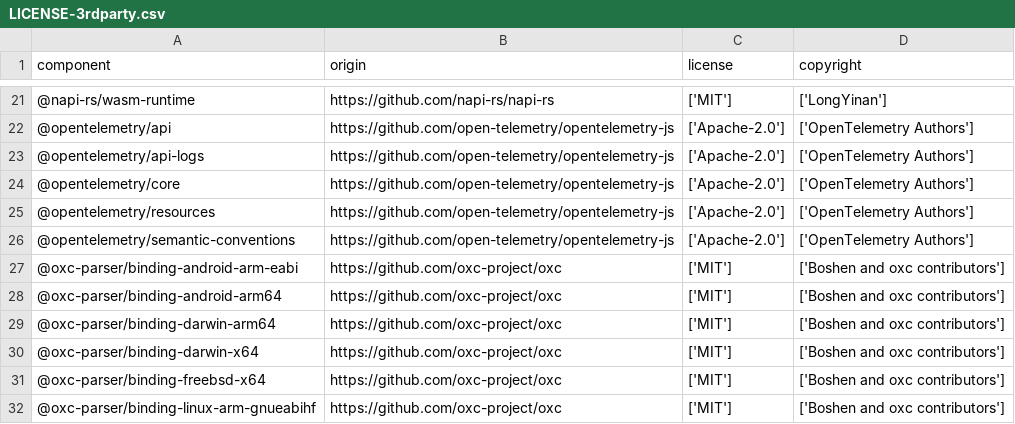
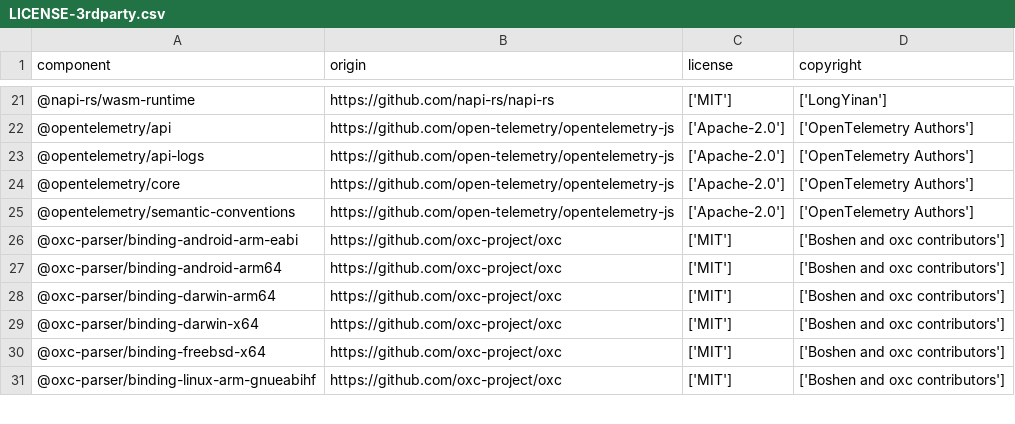
Before and after one commit to DataDog/dd-trace-js, a CSV file: LICENSE-3rdparty.csv, drawn as a sheet; only a part is shown, gaps mark what is left out; the diff names each change by its address in the sheet, - before the commit and + after, or states it on an @@ line.

Commit message:
fix(deps): address OpenTelemetry baggage allocation advisory (#10075)
Oversized inbound baggage can allocate memory proportional to header
size because OpenTelemetry core 1.30.1 limits injection but not extraction.
Update the vendored core to 2.10.0 for the upstream extraction limits.

Require OpenTelemetry API 1.4.1 or later because span contexts depend on
createTraceState, which API 1.0 does not export.

Drive-by fix:

- Remove the unused @opentelemetry/resources dependency.

Refs: https://github.com/advisories/GHSA-8988-4f7v-96qf

```diff
--- a/LICENSE-3rdparty.csv
+++ b/LICENSE-3rdparty.csv
-row 25: @opentelemetry/resources | https://github.com/open-telemetry/opentelemetry-js | ['Apache-2.0'] | ['OpenTelemetry Authors']
```
Also changed, not shown: 6 other files.
